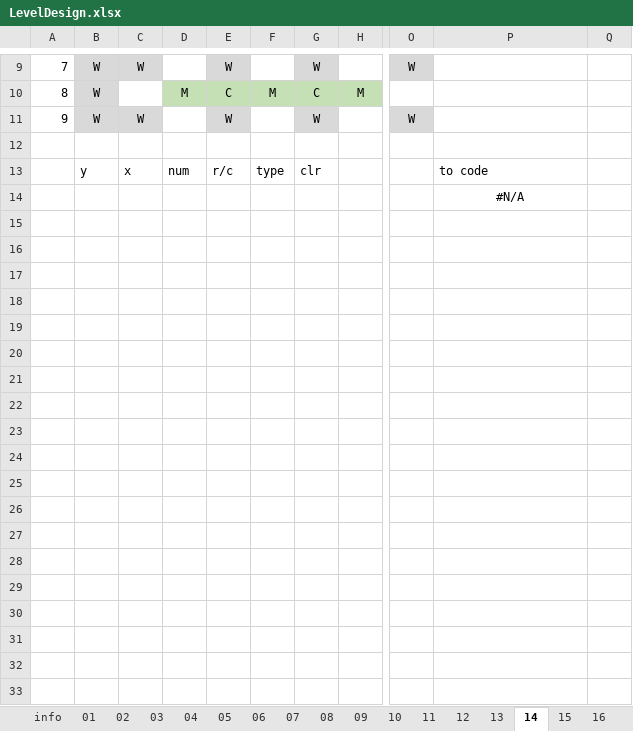
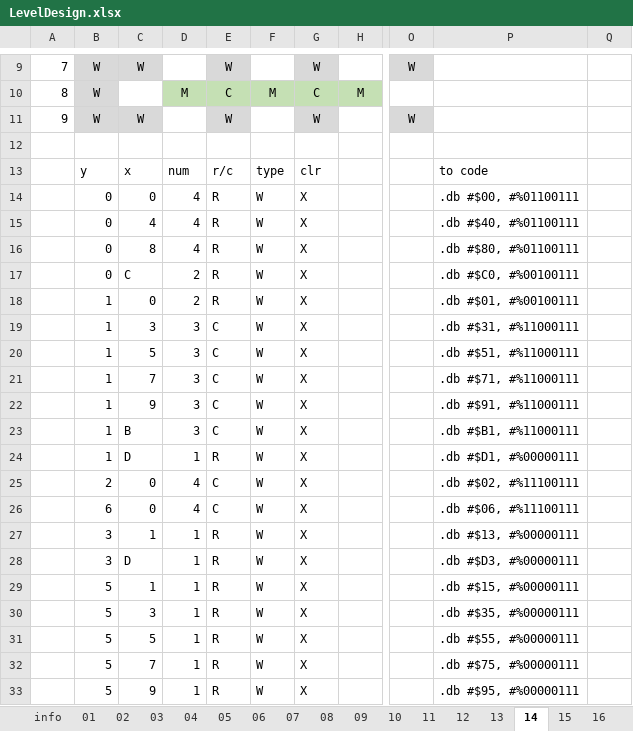
Before and after one commit to kevin-toscani/crillion-nes, an Excel workbook: ext_assets/LevelDesign.xlsx, sheet 14, drawn as a sheet; only a part is shown, gaps mark what is left out; values as stored, in another font and other column widths than the file's, no borders; removed rows and columns are numbered as before the commit, all else as after; rows hold the shown columns only; the diff covers the shown part only; the diff names each change by its address in the sheet, - before the commit and + after, or states it on an @@ line.

```diff
--- a/ext_assets/LevelDesign.xlsx (sheet 14)
+++ b/ext_assets/LevelDesign.xlsx (sheet 14)
-row 14:  |  |  |  |  |  |  |  |  | #N/A
+row 14:  | 0 | 0 | 4 | R | W | X |  |  | .db #$00, #%01100111
+row 15:  | 0 | 4 | 4 | R | W | X |  |  | .db #$40, #%01100111
+row 16:  | 0 | 8 | 4 | R | W | X |  |  | .db #$80, #%01100111
+row 17:  | 0 | C | 2 | R | W | X |  |  | .db #$C0, #%00100111
+row 18:  | 1 | 0 | 2 | R | W | X |  |  | .db #$01, #%00100111
+row 19:  | 1 | 3 | 3 | C | W | X |  |  | .db #$31, #%11000111
+row 20:  | 1 | 5 | 3 | C | W | X |  |  | .db #$51, #%11000111
+row 21:  | 1 | 7 | 3 | C | W | X |  |  | .db #$71, #%11000111
+row 22:  | 1 | 9 | 3 | C | W | X |  |  | .db #$91, #%11000111
+row 23:  | 1 | B | 3 | C | W | X |  |  | .db #$B1, #%11000111
+row 24:  | 1 | D | 1 | R | W | X |  |  | .db #$D1, #%00000111
+row 25:  | 2 | 0 | 4 | C | W | X |  |  | .db #$02, #%11100111
+row 26:  | 6 | 0 | 4 | C | W | X |  |  | .db #$06, #%11100111
+row 27:  | 3 | 1 | 1 | R | W | X |  |  | .db #$13, #%00000111
+row 28:  | 3 | D | 1 | R | W | X |  |  | .db #$D3, #%00000111
+row 29:  | 5 | 1 | 1 | R | W | X |  |  | .db #$15, #%00000111
+row 30:  | 5 | 3 | 1 | R | W | X |  |  | .db #$35, #%00000111
+row 31:  | 5 | 5 | 1 | R | W | X |  |  | .db #$55, #%00000111
+row 32:  | 5 | 7 | 1 | R | W | X |  |  | .db #$75, #%00000111
+row 33:  | 5 | 9 | 1 | R | W | X |  |  | .db #$95, #%00000111
```
Also changed, not shown: 39 added rows and 2 edited cells elsewhere in this sheet, sheet 24, sheet 16, sheet 13, sheet 04, sheet 15, sheet 12, 2 more sheets, 4 other files.
